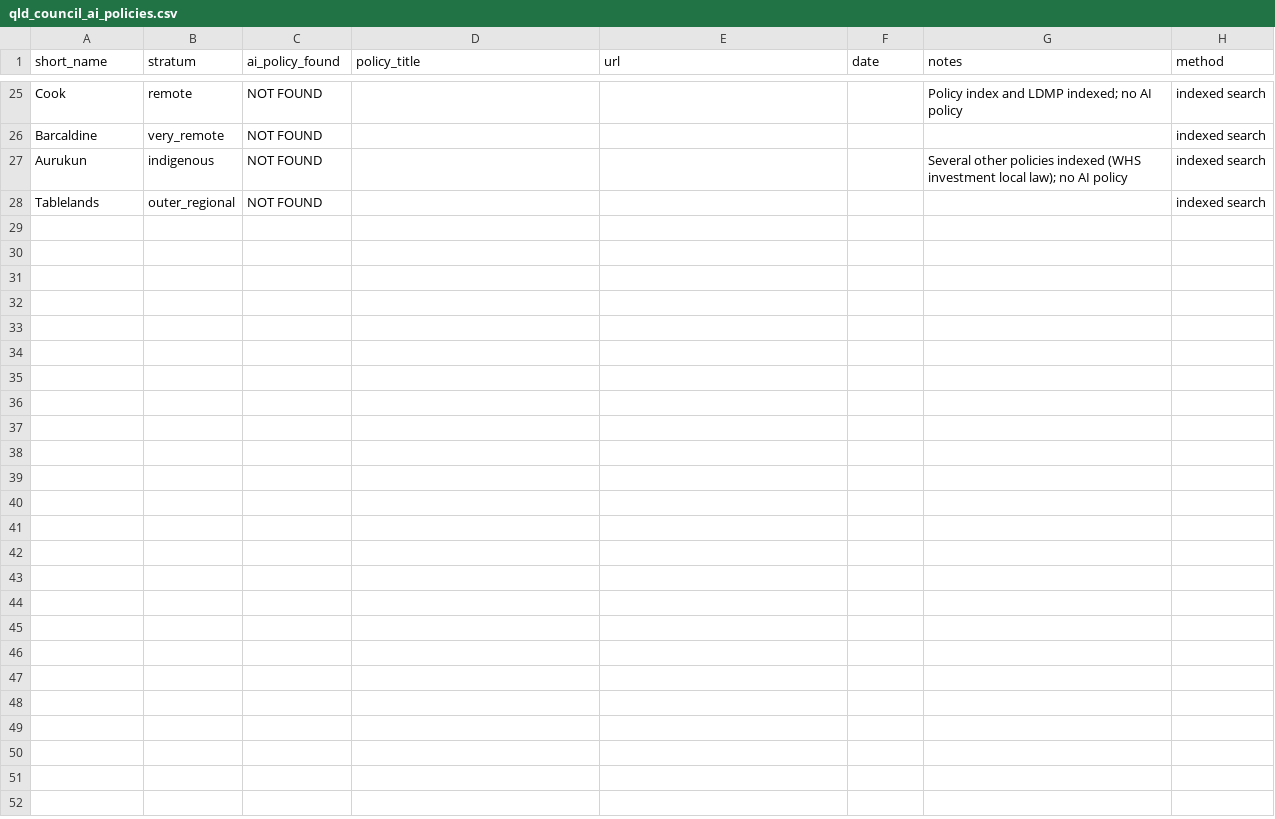
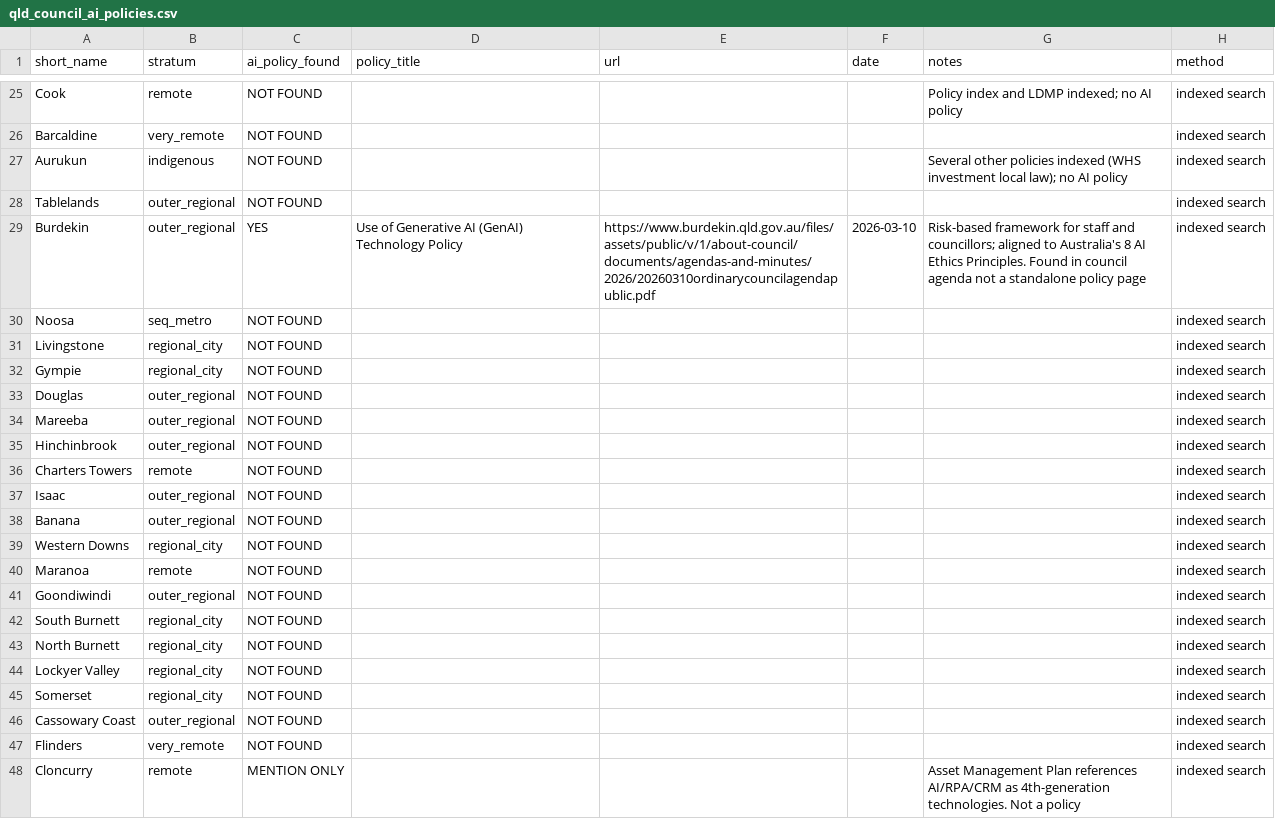
Before and after one commit to lalules9/Mangrove-Hackathon, a CSV file: research/qld_council_ai_policies.csv, drawn as a sheet; only a part is shown, gaps mark what is left out; the diff names each change by its address in the sheet, - before the commit and + after, or states it on an @@ line.

```diff
--- a/research/qld_council_ai_policies.csv
+++ b/research/qld_council_ai_policies.csv
+row 29: Burdekin | outer_regional | YES | Use of Generative AI (GenAI) Technology Policy | https://www.burdekin.qld.gov.au/files/assets/public/v/1/about-council/documents/agendas-and-minutes/2026/20260310ordinarycouncilagendapublic.pdf | 2026-03-10 | Risk-based framework for staff and councillors; aligned to Australia's 8 AI Ethics Principles. Found in council agenda not a standalone policy page | indexed search
+row 30: Noosa | seq_metro | NOT FOUND |  |  |  |  | indexed search
+row 31: Livingstone | regional_city | NOT FOUND |  |  |  |  | indexed search
+row 32: Gympie | regional_city | NOT FOUND |  |  |  |  | indexed search
+row 33: Douglas | outer_regional | NOT FOUND |  |  |  |  | indexed search
+row 34: Mareeba | outer_regional | NOT FOUND |  |  |  |  | indexed search
+row 35: Hinchinbrook | outer_regional | NOT FOUND |  |  |  |  | indexed search
+row 36: Charters Towers | remote | NOT FOUND |  |  |  |  | indexed search
+row 37: Isaac | outer_regional | NOT FOUND |  |  |  |  | indexed search
+row 38: Banana | outer_regional | NOT FOUND |  |  |  |  | indexed search
+row 39: Western Downs | regional_city | NOT FOUND |  |  |  |  | indexed search
+row 40: Maranoa | remote | NOT FOUND |  |  |  |  | indexed search
+row 41: Goondiwindi | outer_regional | NOT FOUND |  |  |  |  | indexed search
+row 42: South Burnett | regional_city | NOT FOUND |  |  |  |  | indexed search
+row 43: North Burnett | regional_city | NOT FOUND |  |  |  |  | indexed search
+row 44: Lockyer Valley | regional_city | NOT FOUND |  |  |  |  | indexed search
+row 45: Somerset | regional_city | NOT FOUND |  |  |  |  | indexed search
+row 46: Cassowary Coast | outer_regional | NOT FOUND |  |  |  |  | indexed search
+row 47: Flinders | very_remote | NOT FOUND |  |  |  |  | indexed search
+row 48: Cloncurry | remote | MENTION ONLY |  |  |  | Asset Management Plan references AI/RPA/CRM as 4th-generation technologies. Not a policy | indexed search
```
Also changed, not shown: 1 other file.
